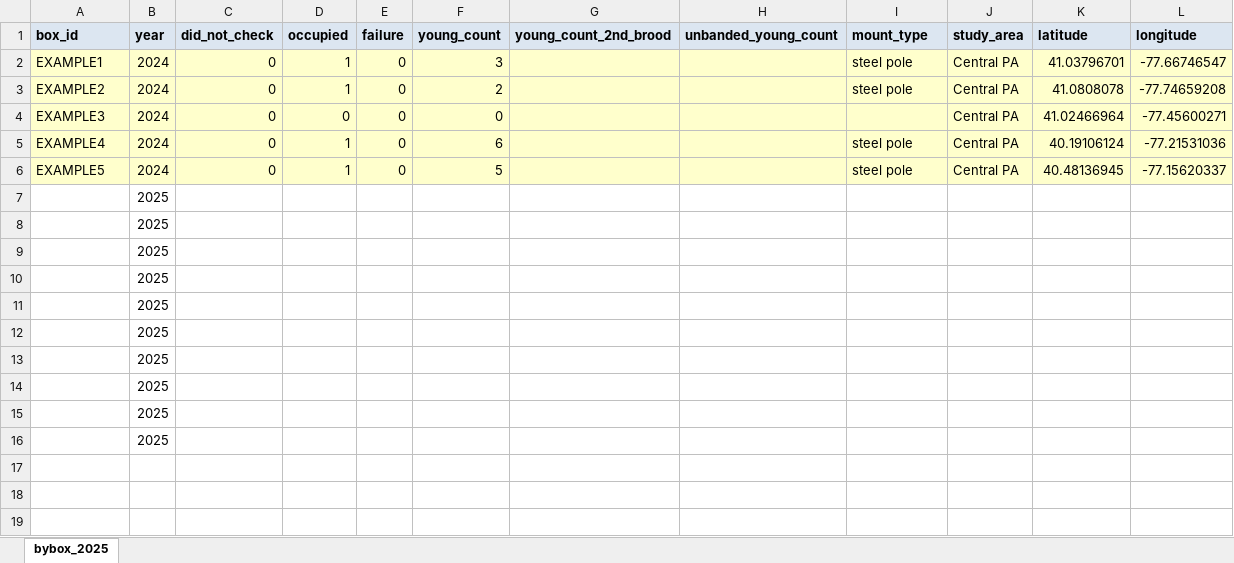
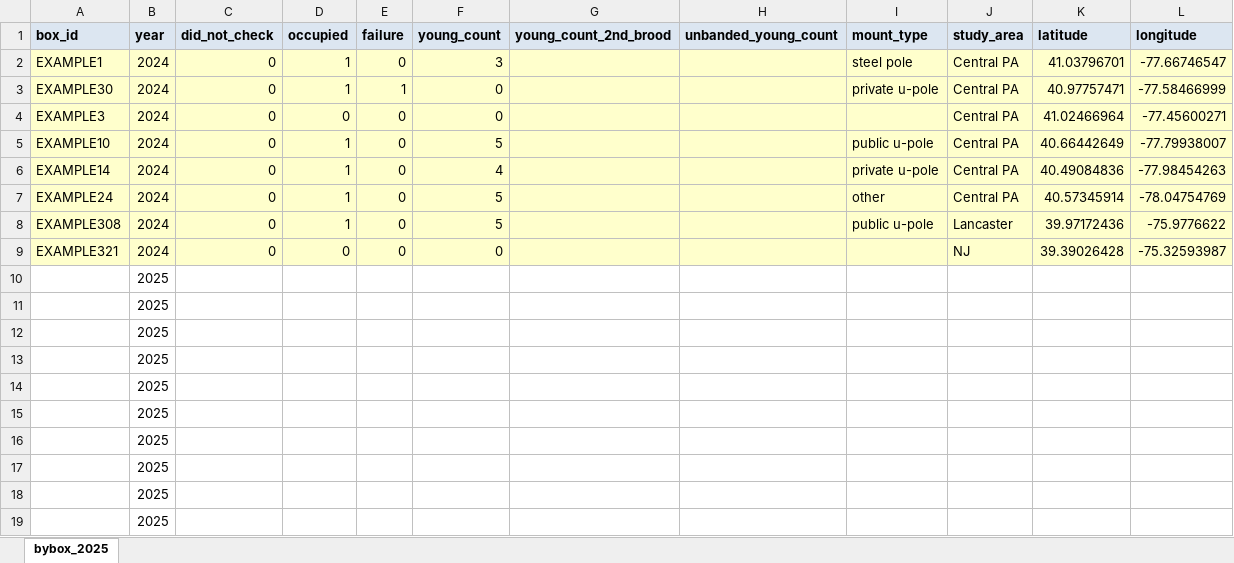
Before and after one commit to leosoccio/kestrelbox, an Excel workbook: data-raw/bybox_2025_template.xlsx, sheet bybox_2025, drawn as a sheet; values as stored, in another font and other column widths than the file's, no borders; removed rows and columns are numbered as before the commit, all else as after; the diff names each change by its address in the sheet, - before the commit and + after, or states it on an @@ line.

```diff
--- a/data-raw/bybox_2025_template.xlsx (sheet bybox_2025)
+++ b/data-raw/bybox_2025_template.xlsx (sheet bybox_2025)
-row 3: EXAMPLE2 | 2024 | 0 | 1 | 0 | 2 |  |  | steel pole | Central PA | 41.0808078 | -77.74659208
+row 3: EXAMPLE30 | 2024 | 0 | 1 | 1 | 0 |  |  | private u-pole | Central PA | 40.97757471 | -77.58466999
+row 5: EXAMPLE10 | 2024 | 0 | 1 | 0 | 5 |  |  | public u-pole | Central PA | 40.66442649 | -77.79938007
-A6 (box_id): EXAMPLE4
+A6 (box_id): EXAMPLE14
-F6 (young_count): 6
+F6 (young_count): 4
-I6 (mount_type): steel pole
+I6 (mount_type): private u-pole
-K6 (latitude): 40.19106124
+K6 (latitude): 40.49084836
-L6 (longitude): -77.21531036
+L6 (longitude): -77.98454263
-A7 (box_id): EXAMPLE5
+A7 (box_id): EXAMPLE24
-I7 (mount_type): steel pole
+I7 (mount_type): other
-K7 (latitude): 40.48136945
+K7 (latitude): 40.57345914
-L7 (longitude): -77.15620337
+L7 (longitude): -78.04754769
+row 8: EXAMPLE308 | 2024 | 0 | 1 | 0 | 5 |  |  | public u-pole | Lancaster | 39.97172436 | -75.9776622
+row 9: EXAMPLE321 | 2024 | 0 | 0 | 0 | 0 |  |  |  | NJ | 39.39026428 | -75.32593987
```
Also changed, not shown: data-raw/bychick_2025_template.xlsx, 1 other file.
